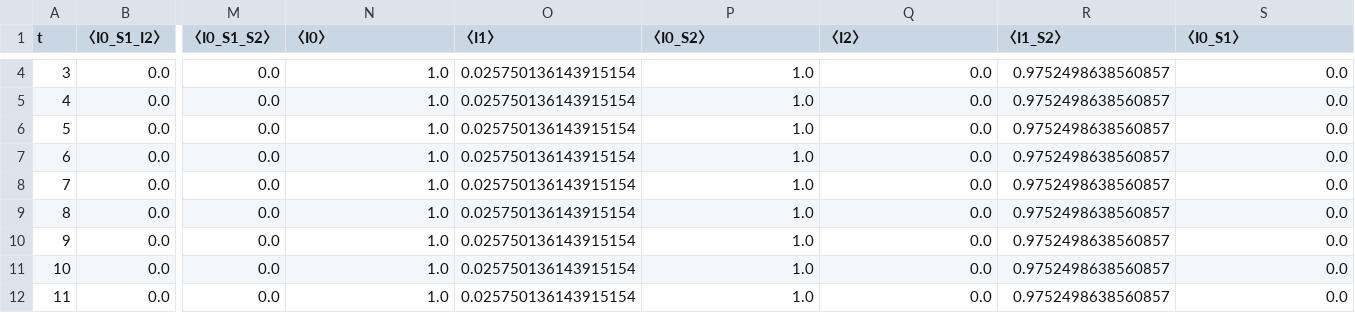
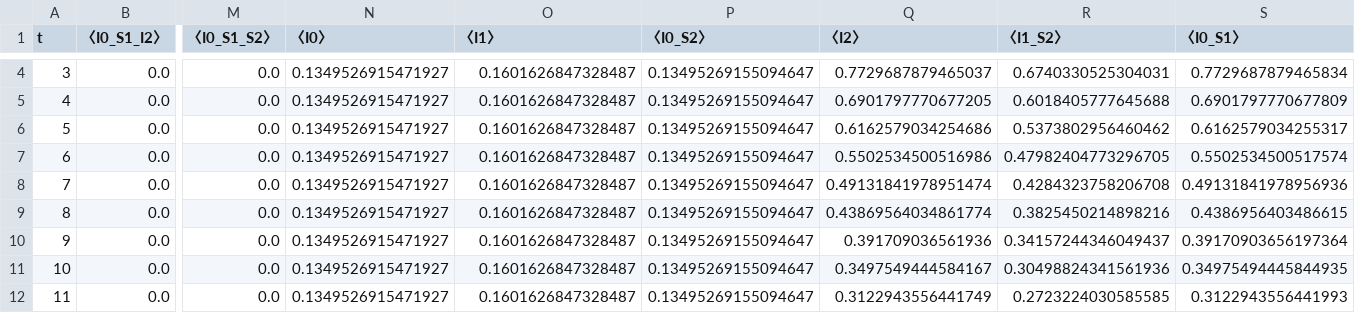
Before and after one commit to Ethan-CS/Equations, a CSV file: test.csv, drawn as a sheet; only a part is shown, gaps mark what is left out; the diff covers the shown part only; the diff names each change by its address in the sheet, - before the commit and + after, or states it on an @@ line.

```diff
--- a/test.csv
+++ b/test.csv
-N4:N12 (〈I0〉): 1.0
+N4:N12 (〈I0〉): 0.1349526915471927
-O4:O12 (〈I1〉): 0.025750136143915154
+O4:O12 (〈I1〉): 0.1601626847328487
-P4:P12 (〈I0_S2〉): 1.0
+P4:P12 (〈I0_S2〉): 0.13495269155094647
-Q4 (〈I2〉): 0.0
+Q4 (〈I2〉): 0.7729687879465037
-R4 (〈I1_S2〉): 0.9752498638560857
+R4 (〈I1_S2〉): 0.6740330525304031
-S4 (〈I0_S1〉): 0.0
+S4 (〈I0_S1〉): 0.7729687879465834
-Q5 (〈I2〉): 0.0
+Q5 (〈I2〉): 0.6901797770677205
-R5 (〈I1_S2〉): 0.9752498638560857
+R5 (〈I1_S2〉): 0.6018405777645688
-S5 (〈I0_S1〉): 0.0
+S5 (〈I0_S1〉): 0.6901797770677809
-Q6 (〈I2〉): 0.0
+Q6 (〈I2〉): 0.6162579034254686
-R6 (〈I1_S2〉): 0.9752498638560857
+R6 (〈I1_S2〉): 0.5373802956460462
-S6 (〈I0_S1〉): 0.0
+S6 (〈I0_S1〉): 0.6162579034255317
-Q7 (〈I2〉): 0.0
+Q7 (〈I2〉): 0.5502534500516986
-R7 (〈I1_S2〉): 0.9752498638560857
+R7 (〈I1_S2〉): 0.47982404773296705
-S7 (〈I0_S1〉): 0.0
+S7 (〈I0_S1〉): 0.5502534500517574
-Q8 (〈I2〉): 0.0
+Q8 (〈I2〉): 0.49131841978951474
-R8 (〈I1_S2〉): 0.9752498638560857
+R8 (〈I1_S2〉): 0.4284323758206708
-S8 (〈I0_S1〉): 0.0
+S8 (〈I0_S1〉): 0.49131841978956936
-Q9 (〈I2〉): 0.0
+Q9 (〈I2〉): 0.43869564034861774
-R9 (〈I1_S2〉): 0.9752498638560857
+R9 (〈I1_S2〉): 0.3825450214898216
-S9 (〈I0_S1〉): 0.0
+S9 (〈I0_S1〉): 0.4386956403486615
-Q10 (〈I2〉): 0.0
+Q10 (〈I2〉): 0.391709036561936
-R10 (〈I1_S2〉): 0.9752498638560857
+R10 (〈I1_S2〉): 0.34157244346049437
-S10 (〈I0_S1〉): 0.0
+S10 (〈I0_S1〉): 0.39170903656197364
-Q11 (〈I2〉): 0.0
+Q11 (〈I2〉): 0.3497549444584167
-R11 (〈I1_S2〉): 0.9752498638560857
+R11 (〈I1_S2〉): 0.30498824341561936
-S11 (〈I0_S1〉): 0.0
+S11 (〈I0_S1〉): 0.34975494445844935
-Q12 (〈I2〉): 0.0
+Q12 (〈I2〉): 0.3122943556441749
-R12 (〈I1_S2〉): 0.9752498638560857
+R12 (〈I1_S2〉): 0.2723224030585585
-S12 (〈I0_S1〉): 0.0
+S12 (〈I0_S1〉): 0.3122943556441993
```
Also changed, not shown: 33 edited cells elsewhere in this file, 3 other files.
